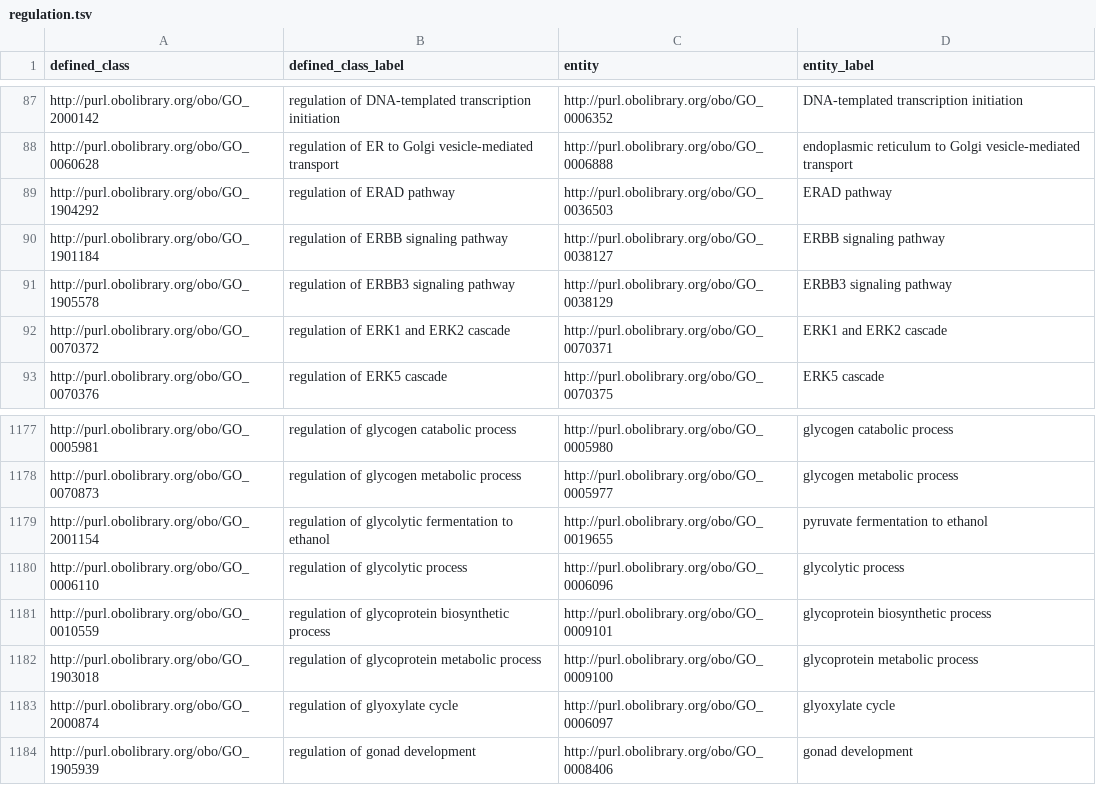
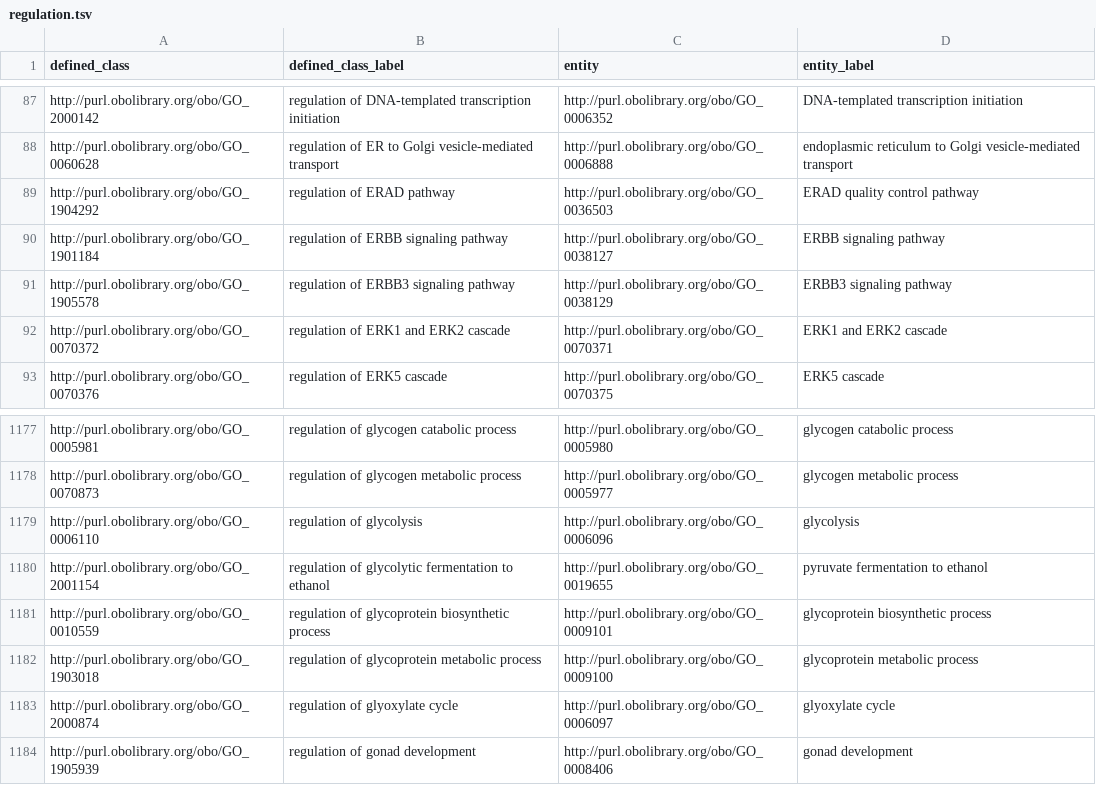
Before and after one commit to geneontology/go-ontology, a TSV file: src/design_patterns/regulation.tsv, drawn as a sheet; only a part is shown, gaps mark what is left out.

```diff
--- a/src/design_patterns/regulation.tsv
+++ b/src/design_patterns/regulation.tsv
@@ -88,3 +88,3 @@ http://purl.obolibrary.org/obo/GO_2000142	regulation of DNA-templated transcript
 http://purl.obolibrary.org/obo/GO_0060628	regulation of ER to Golgi vesicle-mediated transport	http://purl.obolibrary.org/obo/GO_0006888	endoplasmic reticulum to Golgi vesicle-mediated transport
-http://purl.obolibrary.org/obo/GO_1904292	regulation of ERAD pathway	http://purl.obolibrary.org/obo/GO_0036503	ERAD pathway
+http://purl.obolibrary.org/obo/GO_1904292	regulation of ERAD pathway	http://purl.obolibrary.org/obo/GO_0036503	ERAD quality control pathway
 http://purl.obolibrary.org/obo/GO_1901184	regulation of ERBB signaling pathway	http://purl.obolibrary.org/obo/GO_0038127	ERBB signaling pathway
@@ -1178,4 +1178,4 @@ http://purl.obolibrary.org/obo/GO_0005981	regulation of glycogen catabolic proce
 http://purl.obolibrary.org/obo/GO_0070873	regulation of glycogen metabolic process	http://purl.obolibrary.org/obo/GO_0005977	glycogen metabolic process
+http://purl.obolibrary.org/obo/GO_0006110	regulation of glycolysis	http://purl.obolibrary.org/obo/GO_0006096	glycolysis
 http://purl.obolibrary.org/obo/GO_2001154	regulation of glycolytic fermentation to ethanol	http://purl.obolibrary.org/obo/GO_0019655	pyruvate fermentation to ethanol
-http://purl.obolibrary.org/obo/GO_0006110	regulation of glycolytic process	http://purl.obolibrary.org/obo/GO_0006096	glycolytic process
 http://purl.obolibrary.org/obo/GO_0010559	regulation of glycoprotein biosynthetic process	http://purl.obolibrary.org/obo/GO_0009101	glycoprotein biosynthetic process
```
Also changed, not shown: src/design_patterns/negative_regulation.tsv, src/design_patterns/occursIn.tsv, 15 other files.
